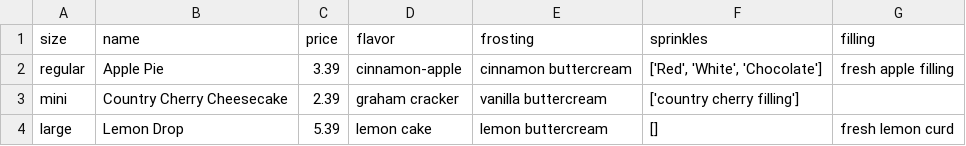
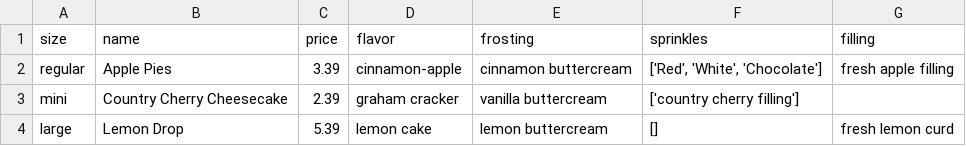
Before and after one commit to Northermata2387/F28-Python-Unit-02, a CSV file: starter/sample.csv, drawn as a sheet.

```diff
--- a/starter/sample.csv
+++ b/starter/sample.csv
@@ -1,3 +1,3 @@
 size,name,price,flavor,frosting,sprinkles,filling
-regular,Apple Pie,3.39,cinnamon-apple,cinnamon buttercream,"['Red', 'White', 'Chocolate']",fresh apple filling
+regular,Apple Pies,3.39,cinnamon-apple,cinnamon buttercream,"['Red', 'White', 'Chocolate']",fresh apple filling
 mini,Country Cherry Cheesecake,2.39,graham cracker,vanilla buttercream,['country cherry filling'],
```
Also changed, not shown: starter/cupcakes.csv, starter/orders.csv, 8 other files.
